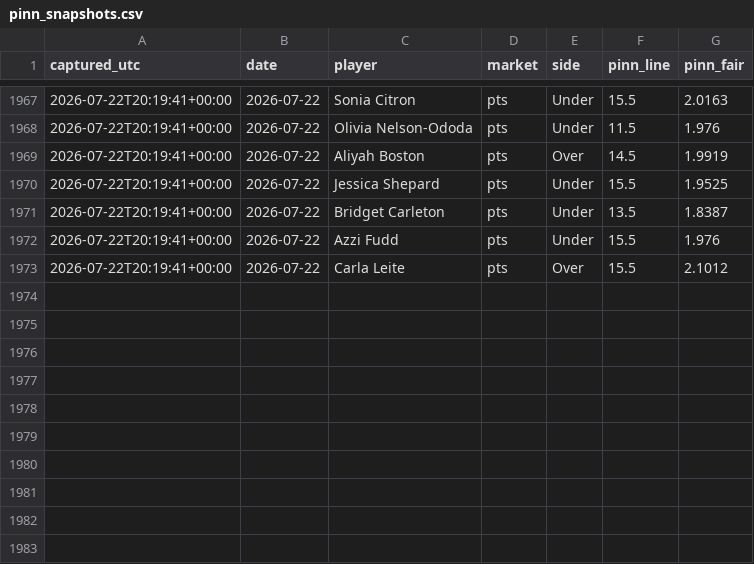
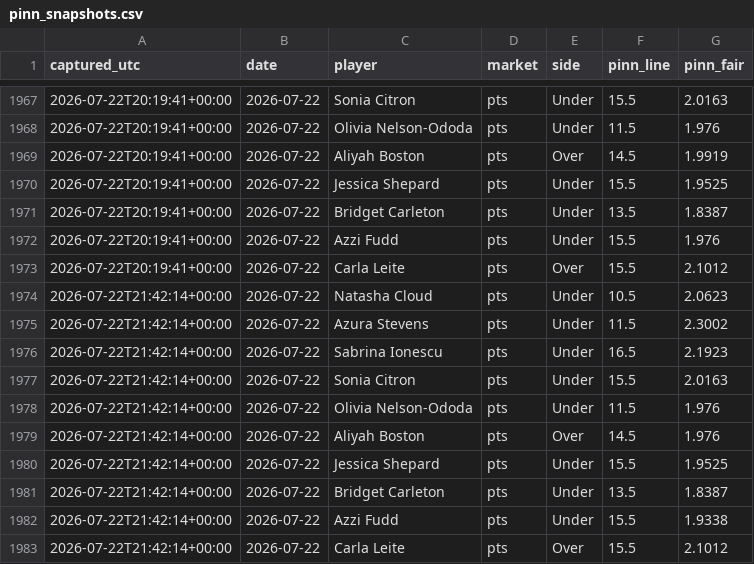
Before and after one commit to JollyChenn/wnba-line-capture, a CSV file: pinn_snapshots.csv, drawn as a sheet; only a part is shown, gaps mark what is left out; the diff names each change by its address in the sheet, - before the commit and + after, or states it on an @@ line.

```diff
--- a/pinn_snapshots.csv
+++ b/pinn_snapshots.csv
+row 1974: 2026-07-22T21:42:14+00:00 | 2026-07-22 | Natasha Cloud | pts | Under | 10.5 | 2.0623
+row 1975: 2026-07-22T21:42:14+00:00 | 2026-07-22 | Azura Stevens | pts | Under | 11.5 | 2.3002
+row 1976: 2026-07-22T21:42:14+00:00 | 2026-07-22 | Sabrina Ionescu | pts | Under | 16.5 | 2.1923
+row 1977: 2026-07-22T21:42:14+00:00 | 2026-07-22 | Sonia Citron | pts | Under | 15.5 | 2.0163
+row 1978: 2026-07-22T21:42:14+00:00 | 2026-07-22 | Olivia Nelson-Ododa | pts | Under | 11.5 | 1.976
+row 1979: 2026-07-22T21:42:14+00:00 | 2026-07-22 | Aliyah Boston | pts | Over | 14.5 | 1.976
+row 1980: 2026-07-22T21:42:14+00:00 | 2026-07-22 | Jessica Shepard | pts | Under | 15.5 | 1.9525
+row 1981: 2026-07-22T21:42:14+00:00 | 2026-07-22 | Bridget Carleton | pts | Under | 13.5 | 1.8387
+row 1982: 2026-07-22T21:42:14+00:00 | 2026-07-22 | Azzi Fudd | pts | Under | 15.5 | 1.9338
+row 1983: 2026-07-22T21:42:14+00:00 | 2026-07-22 | Carla Leite | pts | Over | 15.5 | 2.1012
```
Also changed, not shown: bets_log.csv, injuries_log.csv, 6 other files.
